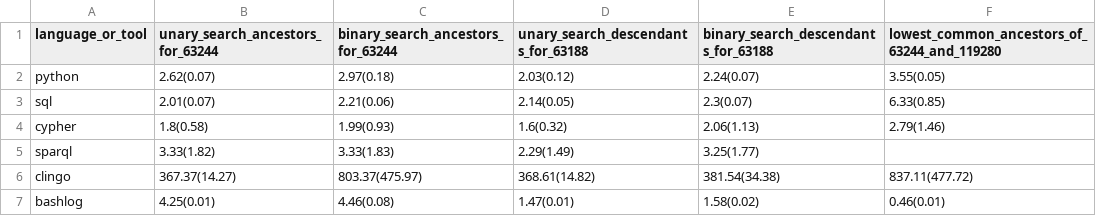
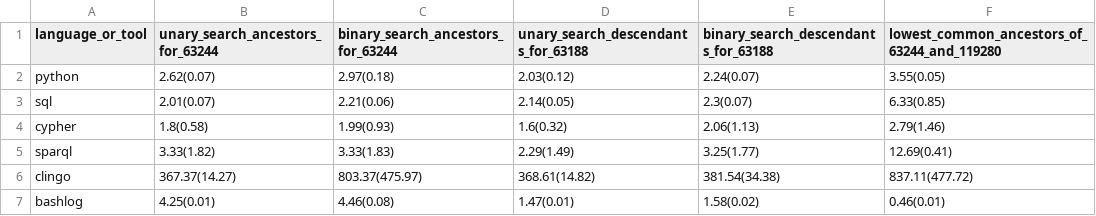
Before and after one commit to Meng6/gelato, a CSV file: data/report/mgdb/benchmarks.csv, drawn as a sheet.

Commit message:
Optimize SPARQL query of LCA for MGDB

```diff
--- a/data/report/mgdb/benchmarks.csv
+++ b/data/report/mgdb/benchmarks.csv
@@ -4,3 +4,3 @@ sql,2.01(0.07),2.21(0.06),2.14(0.05),2.3(0.07),6.33(0.85)
 cypher,1.8(0.58),1.99(0.93),1.6(0.32),2.06(1.13),2.79(1.46)
-sparql,3.33(1.82),3.33(1.83),2.29(1.49),3.25(1.77),
+sparql,3.33(1.82),3.33(1.83),2.29(1.49),3.25(1.77),12.69(0.41)
 clingo,367.37(14.27),803.37(475.97),368.61(14.82),381.54(34.38),837.11(477.72)
```
Also changed, not shown: 5 other files.
